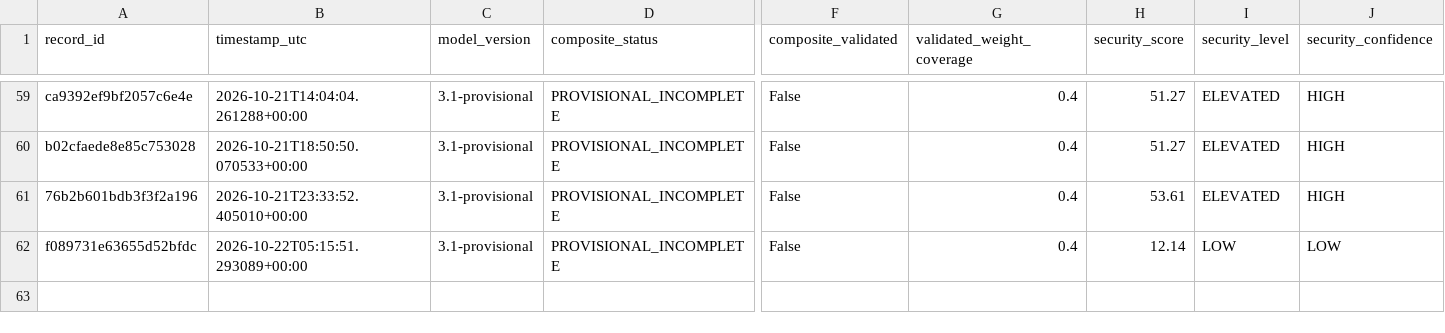
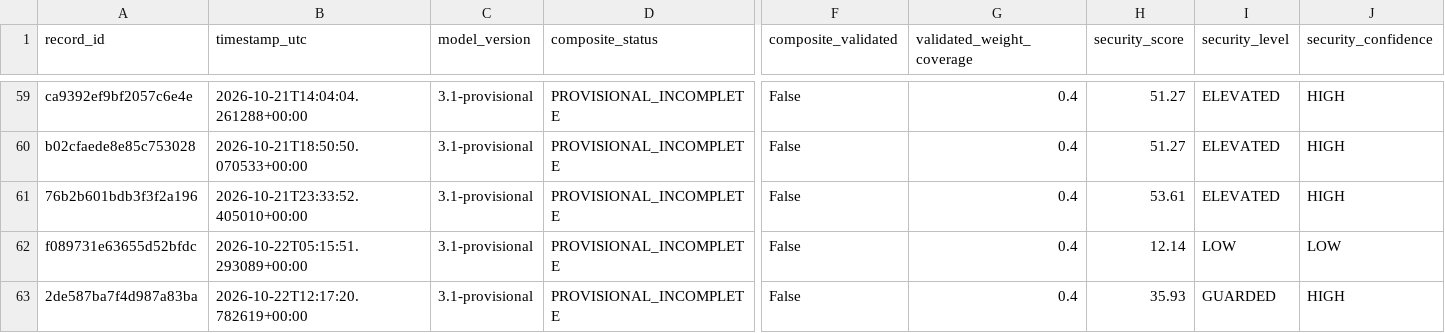
Before and after one commit to mikloshetzer-sketch/energy-data, a CSV file: history/hormuz/composite-history.csv, drawn as a sheet; only a part is shown, gaps mark what is left out; rows hold the shown columns only; the diff names each change by its address in the sheet, - before the commit and + after, or states it on an @@ line.

```diff
--- a/history/hormuz/composite-history.csv
+++ b/history/hormuz/composite-history.csv
+row 63: 2de587ba7f4d987a83ba | 2026-10-22T12:17:20.782619+00:00 | 3.1-provisional | PROVISIONAL_INCOMPLETE | False | 0.4 | 35.93 | GUARDED | HIGH
```
Also changed, not shown: 3 other files.
